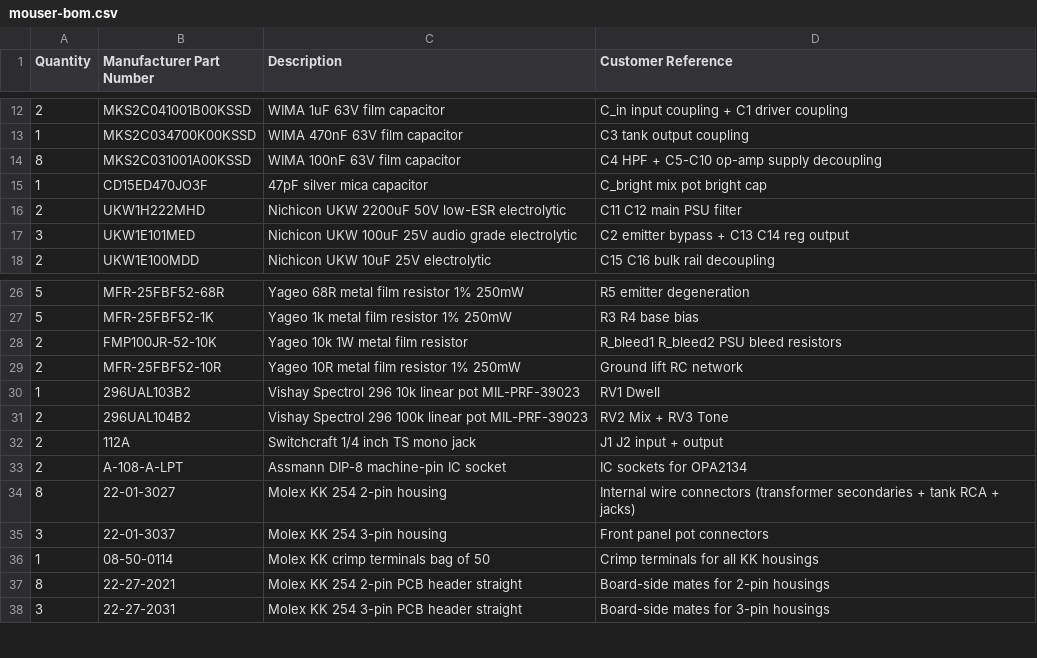
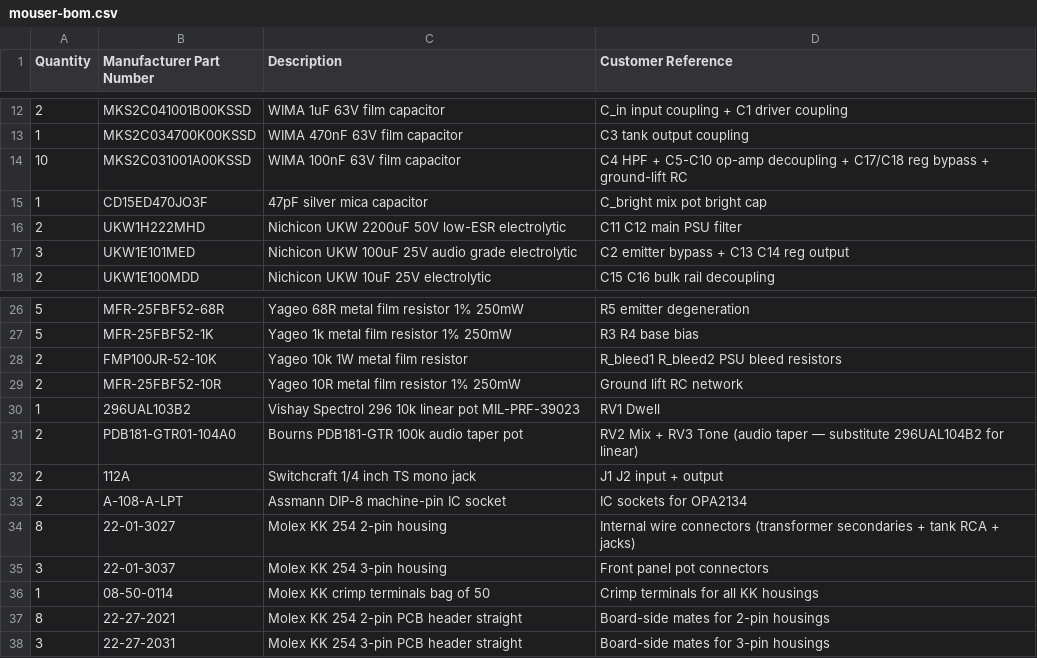
Before and after one commit to bingeboy/le-ton-juste, a CSV file: docs/reverb-tank/mouser-bom.csv, drawn as a sheet; only a part is shown, gaps mark what is left out.

Commit message:
Fix remaining audit findings: pot taper, transformer, cap count, minors
MAJOR 1 pot taper: Switch RV2/RV3 to Bourns PDB181-GTR01-104A0 (100k audio taper)
  in mouser-bom, parts-list, and parts-spec. Add builder note in all three docs
  that Vishay/Spectrol 296UAL104B2 linear is a valid substitute — taper is a
  preference call, circuit is electrically identical either way.

MAJOR 2 transformer: Fix stale Antek AN-0115 reference and wrong 15VA spec in
  parts-spec — now Triad F-219X 30VA with dual-primary wiring instruction (parallel
  for 120VAC, not series). Add parallel-primary build note to step 1 of build sequence.
  Fix fuse rationale to cite primary-side current (250mA RMS at full load), not
  secondary 200mA.

MAJOR 3 100nF cap count: Bump from 8 to 10 in mouser-bom and parts-list to cover
  C4 + C5-C10 + C17/C18 + ground-lift RC. Update customer reference string.

Minor: Schematic PSU label clarified — C13/C14 reg vs C15/C16 bulk now distinct.
Minor: C2 polarity orientation added to build sequence step 3.
Minor: parts-list transformer description corrected to 30VA dual-primary spec.

```diff
--- a/docs/reverb-tank/mouser-bom.csv
+++ b/docs/reverb-tank/mouser-bom.csv
@@ -13,3 +13,3 @@ Quantity,Manufacturer Part Number,Description,Customer Reference
 1,MKS2C034700K00KSSD,WIMA 470nF 63V film capacitor,C3 tank output coupling
-8,MKS2C031001A00KSSD,WIMA 100nF 63V film capacitor,C4 HPF + C5-C10 op-amp supply decoupling
+10,MKS2C031001A00KSSD,WIMA 100nF 63V film capacitor,C4 HPF + C5-C10 op-amp decoupling + C17/C18 reg bypass + ground-lift RC
 1,CD15ED470JO3F,47pF silver mica capacitor,C_bright mix pot bright cap
@@ -30,3 +30,3 @@ Quantity,Manufacturer Part Number,Description,Customer Reference
 1,296UAL103B2,Vishay Spectrol 296 10k linear pot MIL-PRF-39023,RV1 Dwell
-2,296UAL104B2,Vishay Spectrol 296 100k linear pot MIL-PRF-39023,RV2 Mix + RV3 Tone
+2,PDB181-GTR01-104A0,Bourns PDB181-GTR 100k audio taper pot,RV2 Mix + RV3 Tone (audio taper — substitute 296UAL104B2 for linear)
 2,112A,Switchcraft 1/4 inch TS mono jack,J1 J2 input + output
```
Also changed, not shown: 5 other files.
